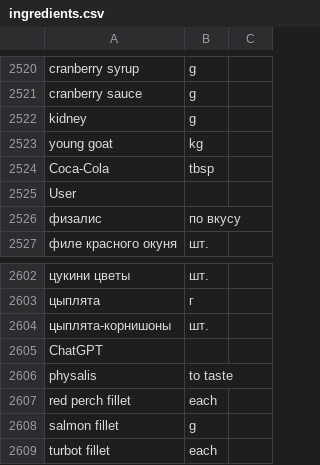
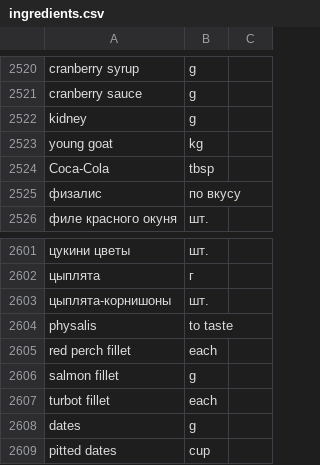
Before and after one commit to lopentusska/foodgram, a CSV file: backend/data/ingredients.csv, drawn as a sheet; only a part is shown, gaps mark what is left out; the shorter side is filled out with more unchanged rows; the diff names each change by its address in the sheet, - before the commit and + after, or states it on an @@ line.

Commit message:
add ingredients in english

```diff
--- a/backend/data/ingredients.csv
+++ b/backend/data/ingredients.csv
-row 2525: User
-row 2605: ChatGPT
```
